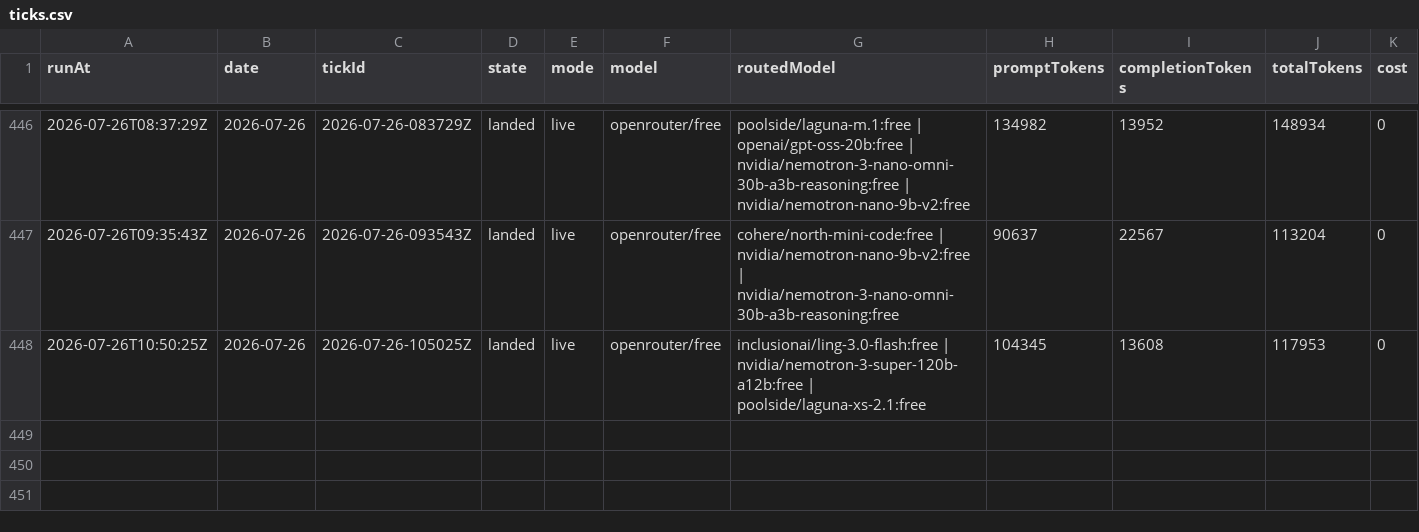
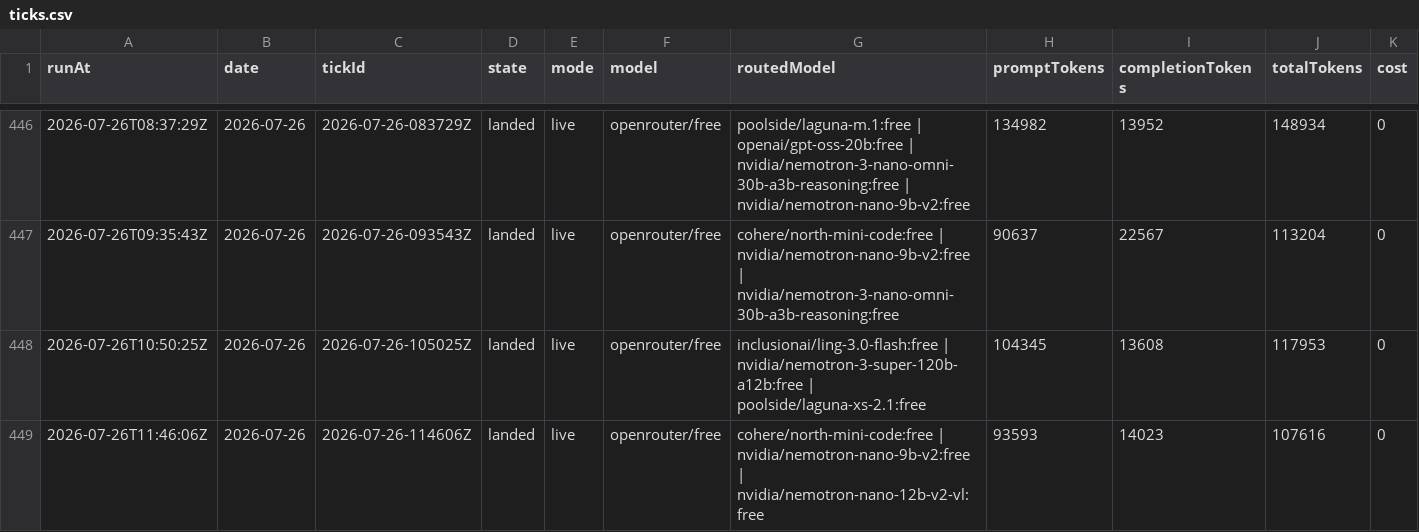
Before and after one commit to s04/momento, a CSV file: data/gold/ticks.csv, drawn as a sheet; only a part is shown, gaps mark what is left out; rows hold the shown columns only; the diff names each change by its address in the sheet, - before the commit and + after, or states it on an @@ line.

```diff
--- a/data/gold/ticks.csv
+++ b/data/gold/ticks.csv
+row 449: 2026-07-26T11:46:06Z | 2026-07-26 | 2026-07-26-114606Z | landed | live | openrouter/free | cohere/north-mini-code:free | nvidia/nemotron-nano-9b-v2:free | nvidia/nemotron-nano-12b-v2-vl:free | 93593 | 14023 | 107616 | 0
```
Also changed, not shown: 7 other files.
